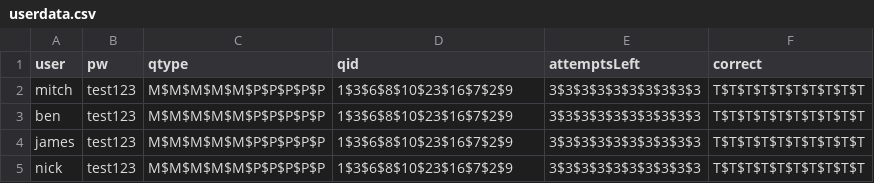
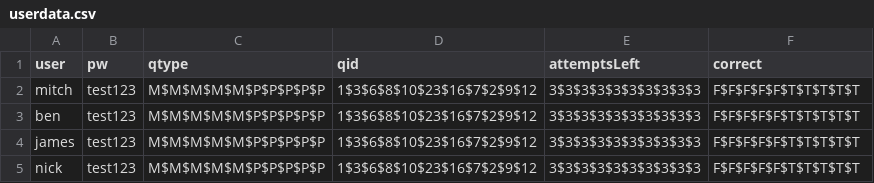
Before and after one commit to benvarian/networks-assignment, a CSV file: Test-Manager/fileio/userdata.csv, drawn as a sheet.

```diff
--- a/Test-Manager/fileio/userdata.csv
+++ b/Test-Manager/fileio/userdata.csv
@@ -1,5 +1,5 @@
 user,pw,qtype,qid,attemptsLeft,correct
-mitch,test123,M$M$M$M$M$P$P$P$P$P,1$3$6$8$10$23$16$7$2$9,3$3$3$3$3$3$3$3$3$3,T$T$T$T$T$T$T$T$T$T
-ben,test123,M$M$M$M$M$P$P$P$P$P,1$3$6$8$10$23$16$7$2$9,3$3$3$3$3$3$3$3$3$3,T$T$T$T$T$T$T$T$T$T
-james,test123,M$M$M$M$M$P$P$P$P$P,1$3$6$8$10$23$16$7$2$9,3$3$3$3$3$3$3$3$3$3,T$T$T$T$T$T$T$T$T$T
-nick,test123,M$M$M$M$M$P$P$P$P$P,1$3$6$8$10$23$16$7$2$9,3$3$3$3$3$3$3$3$3$3,T$T$T$T$T$T$T$T$T$T
+mitch,test123,M$M$M$M$M$P$P$P$P$P,1$3$6$8$10$23$16$7$2$9$12,3$3$3$3$3$3$3$3$3$3,F$F$F$F$F$T$T$T$T$T
+ben,test123,M$M$M$M$M$P$P$P$P$P,1$3$6$8$10$23$16$7$2$9$12,3$3$3$3$3$3$3$3$3$3,F$F$F$F$F$T$T$T$T$T
+james,test123,M$M$M$M$M$P$P$P$P$P,1$3$6$8$10$23$16$7$2$9$12,3$3$3$3$3$3$3$3$3$3,F$F$F$F$F$T$T$T$T$T
+nick,test123,M$M$M$M$M$P$P$P$P$P,1$3$6$8$10$23$16$7$2$9$12,3$3$3$3$3$3$3$3$3$3,F$F$F$F$F$T$T$T$T$T
```
Also changed, not shown: 5 other files.
